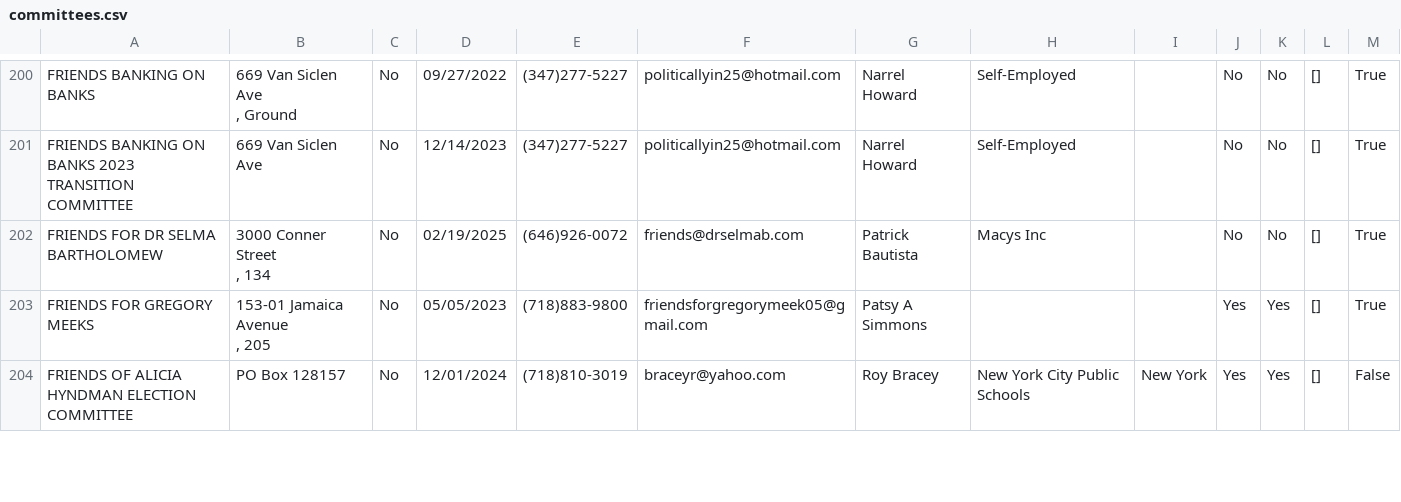
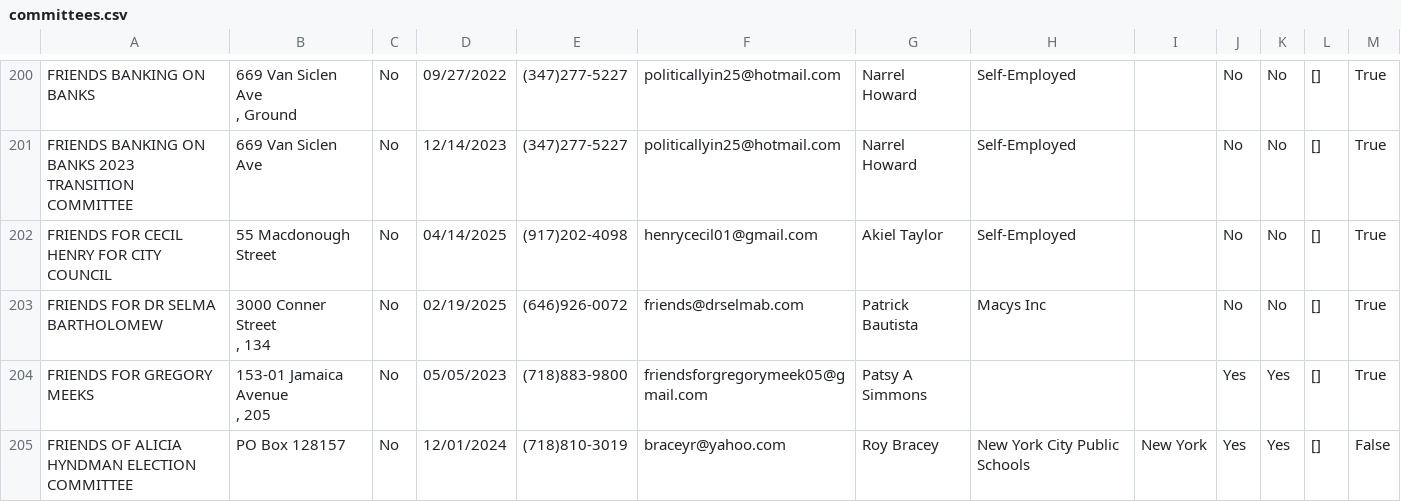
Before and after one commit to fedex1/campaign-tracker, a CSV file: committees.csv, drawn as a sheet; only a part is shown, gaps mark what is left out; the diff covers the shown part only; the diff names each change by its address in the sheet, - before the commit and + after, or states it on an @@ line.

```diff
--- a/committees.csv
+++ b/committees.csv
+row 202: FRIENDS FOR CECIL HENRY FOR CITY COUNCIL | 55 Macdonough Street | No | 04/14/2025 | (917)202-4098 | henrycecil01@gmail.com | Akiel Taylor | Self-Employed |  | No | No | [] | True
```
Also changed, not shown: 1 added row and 9 edited cells elsewhere in this file, nyccfb_info_public_reports_candidate_25.htm.csv, nyccfb_info_public_reports_pclt_25.htm.csv, 1 other file.
